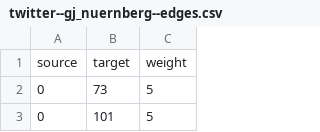
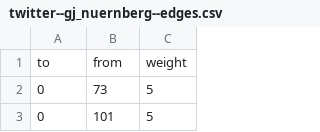
Before and after one commit to LinaKra/Crossfoam, a CSV file: twitter--gj_nuernberg--edges.csv, drawn as a sheet; only a part is shown.

Commit message:
Update twitter--gj_nuernberg--edges.csv

```diff
--- a/twitter--gj_nuernberg--edges.csv
+++ b/twitter--gj_nuernberg--edges.csv
@@ -1,2 +1,2 @@
-source,target,weight
+to,from,weight
 0,73,5
```
